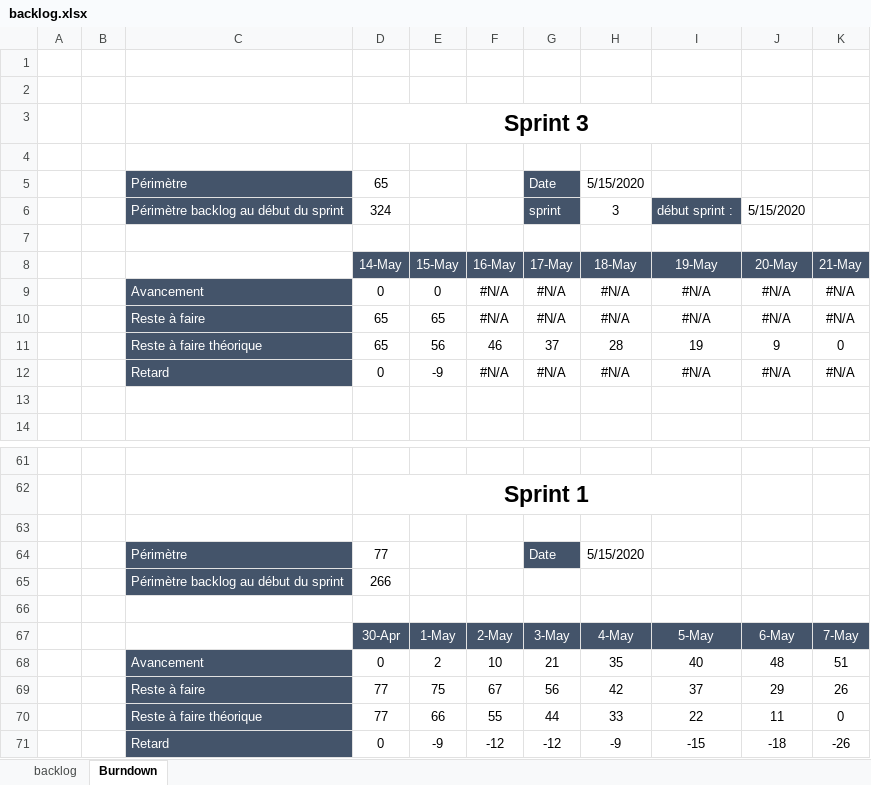
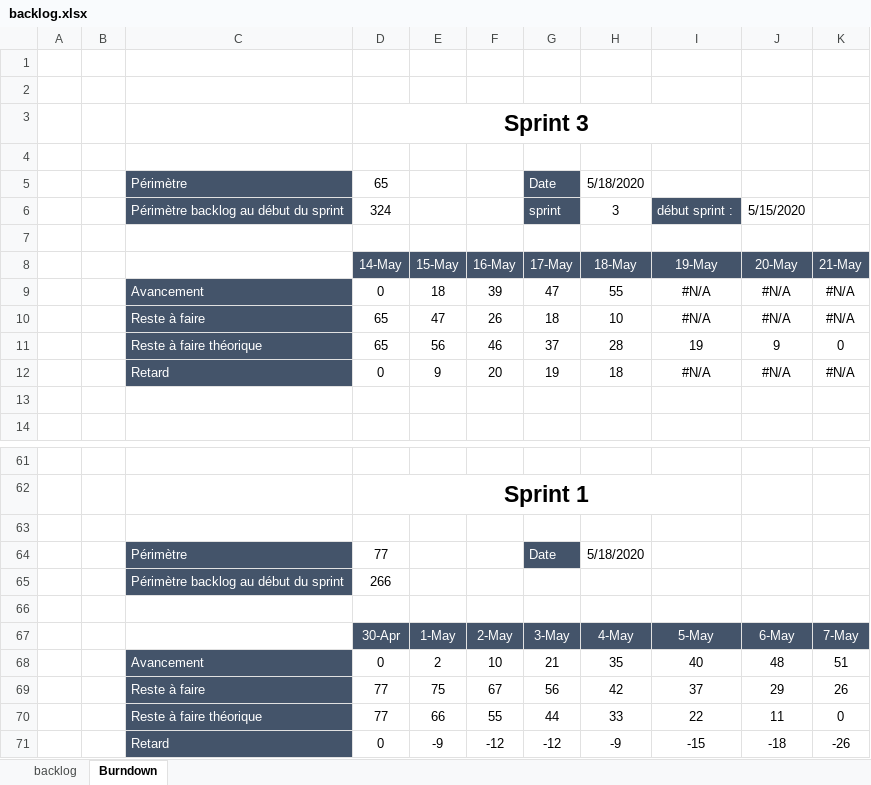
Before and after one commit to UltraDiuve/PIM-Recognizer, an Excel workbook: backlog.xlsx, sheet Burndown, drawn as a sheet; only a part is shown, gaps mark what is left out; values as stored, in another font and other column widths than the file's, no borders; charts and pictures not drawn; the diff names each change by its address in the sheet, - before the commit and + after, or states it on an @@ line.

```diff
--- a/backlog.xlsx (sheet Burndown)
+++ b/backlog.xlsx (sheet Burndown)
-H5: 5/15/2020
+H5: 5/18/2020
-E9: 0
+E9: 18
-F9: #N/A
+F9: 39
-G9: #N/A
+G9: 47
-H9: #N/A
+H9: 55
-E10: 65
+E10: 47
-F10: #N/A
+F10: 26
-G10: #N/A
+G10: 18
-H10: #N/A
+H10: 10
-E12: -9
+E12: 9
-F12: #N/A
+F12: 20
-G12: #N/A
+G12: 19
-H12: #N/A
+H12: 18
-H64: 5/15/2020
+H64: 5/18/2020
```
Also changed, not shown: sheet backlog, formulas that keep their value, charts or pictures, 5 other files.
